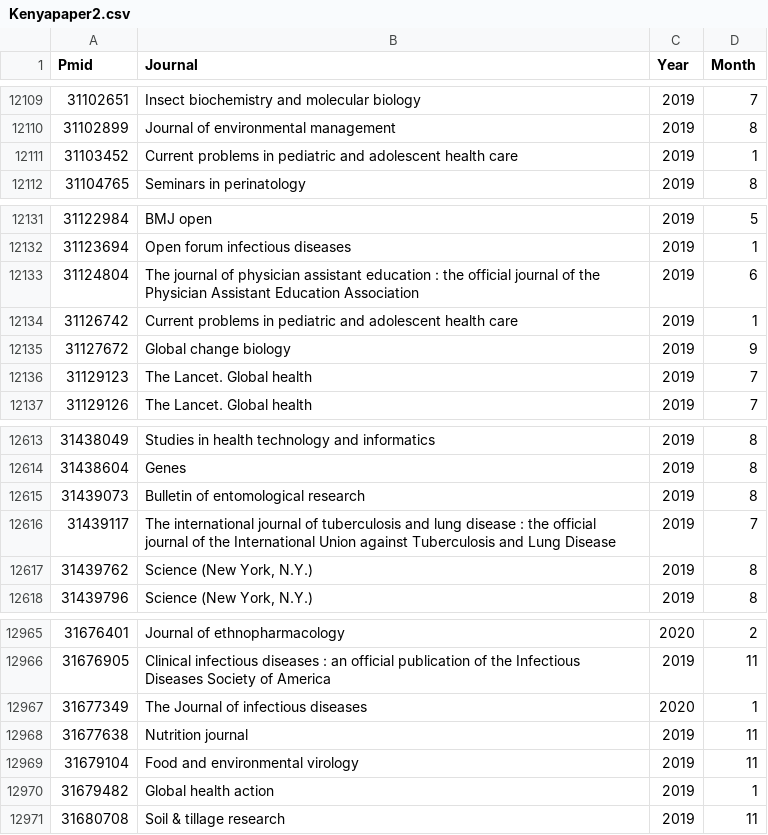
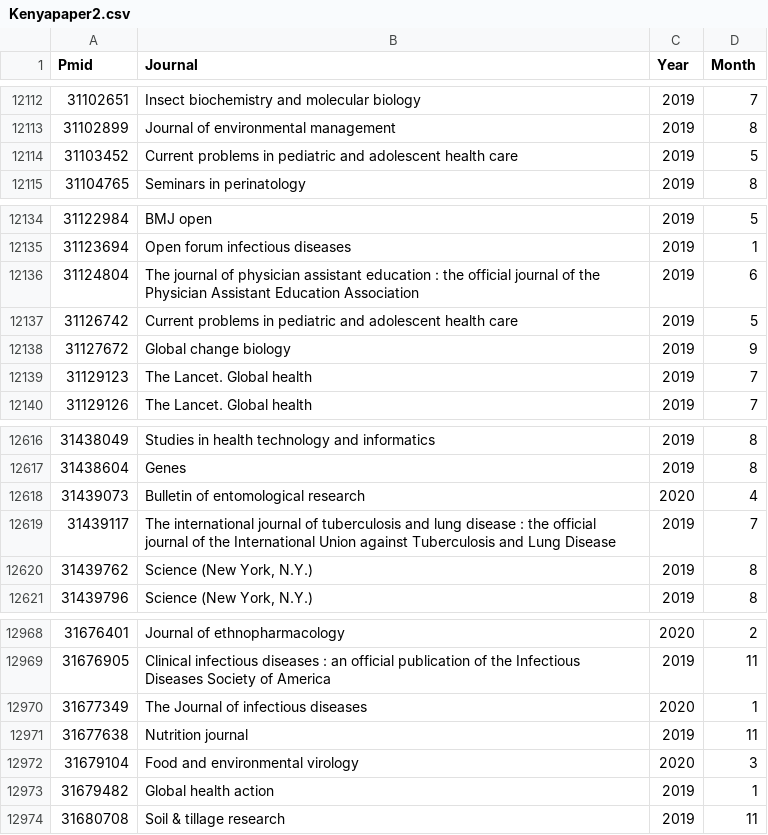
Before and after one commit to BioinfoNet/Data-mining, a CSV file: reanalysis_2020/data/Kenyapaper2.csv, drawn as a sheet; only a part is shown, gaps mark what is left out; the diff covers the shown part only.

```diff
--- a/reanalysis_2020/data/Kenyapaper2.csv
+++ b/reanalysis_2020/data/Kenyapaper2.csv
@@ -12110,3 +12113,3 @@ Pmid 	 Journal 	 Year 	 Month
 31102899	Journal of environmental management	2019	8
-31103452	Current problems in pediatric and adolescent health care	2019	1
+31103452	Current problems in pediatric and adolescent health care	2019	5
 31104765	Seminars in perinatology	2019	8
@@ -12133,3 +12136,3 @@ Pmid 	 Journal 	 Year 	 Month
 31124804	The journal of physician assistant education : the official journal of the Physician Assistant Education Association	2019	6
-31126742	Current problems in pediatric and adolescent health care	2019	1
+31126742	Current problems in pediatric and adolescent health care	2019	5
 31127672	Global change biology	2019	9
@@ -12614,3 +12617,3 @@ Pmid 	 Journal 	 Year 	 Month
 31438604	Genes	2019	8
-31439073	Bulletin of entomological research	2019	8
+31439073	Bulletin of entomological research	2020	4
 31439117	The international journal of tuberculosis and lung disease : the official journal of the International Union against Tuberculosis and Lung Disease	2019	7
@@ -12968,3 +12971,3 @@ Pmid 	 Journal 	 Year 	 Month
 31677638	Nutrition journal	2019	11
-31679104	Food and environmental virology	2019	11
+31679104	Food and environmental virology	2020	3
 31679482	Global health action	2019	1
```
Also changed, not shown: 3 added rows and 4 edited cells elsewhere in this file, reanalysis_2020/data/Kenyapmid.csv, reanalysis_2020/data/PMID_PMC_Journal_Year_Kenya2.csv, 21 other files.
